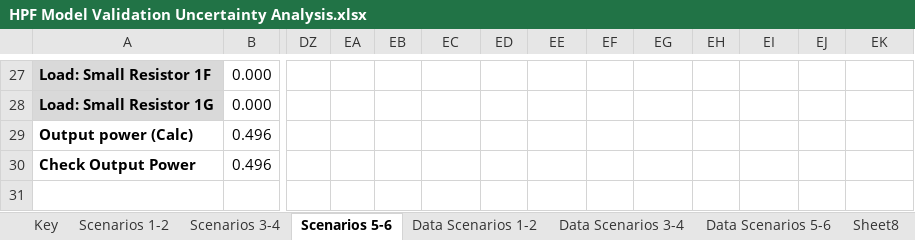
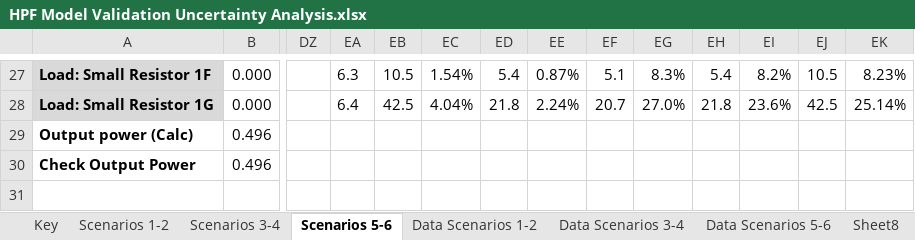
Before and after one commit to NREL/BEEAM, an Excel workbook: Scripts/Examples/ModelingValidation/HPF Model Validation Uncertainty Analysis.xlsx, sheet Scenarios 5-6, drawn as a sheet; only a part is shown, gaps mark what is left out; values as stored, in another font and other column widths than the file's, no borders; the diff covers the shown part only; the diff names each change by its address in the sheet, - before the commit and + after, or states it on an @@ line.

```diff
--- a/Scripts/Examples/ModelingValidation/HPF Model Validation Uncertainty Analysis.xlsx (sheet Scenarios 5-6)
+++ b/Scripts/Examples/ModelingValidation/HPF Model Validation Uncertainty Analysis.xlsx (sheet Scenarios 5-6)
-EA27: (empty)
+EA27: 6.3
-EB27: (empty)
+EB27: 10.5
-EC27: (empty)
+EC27: 1.54%
-ED27: (empty)
+ED27: 5.4
-EE27: (empty)
+EE27: 0.87%
-EF27: (empty)
+EF27: 5.1
-EG27: (empty)
+EG27: 8.3%
-EH27: (empty)
+EH27: 5.4
-EI27: (empty)
+EI27: 8.2%
-EJ27: (empty)
+EJ27: 10.5
-EK27: (empty)
+EK27: 8.23%
-EA28: (empty)
+EA28: 6.4
-EB28: (empty)
+EB28: 42.5
-EC28: (empty)
+EC28: 4.04%
-ED28: (empty)
+ED28: 21.8
-EE28: (empty)
+EE28: 2.24%
-EF28: (empty)
+EF28: 20.7
-EG28: (empty)
+EG28: 27.0%
-EH28: (empty)
+EH28: 21.8
-EI28: (empty)
+EI28: 23.6%
-EJ28: (empty)
+EJ28: 42.5
-EK28: (empty)
+EK28: 25.14%
```
Also changed, not shown: 102 edited cells, cell formats and merged cells elsewhere in this sheet, other sheet tabs, 2 other files.
